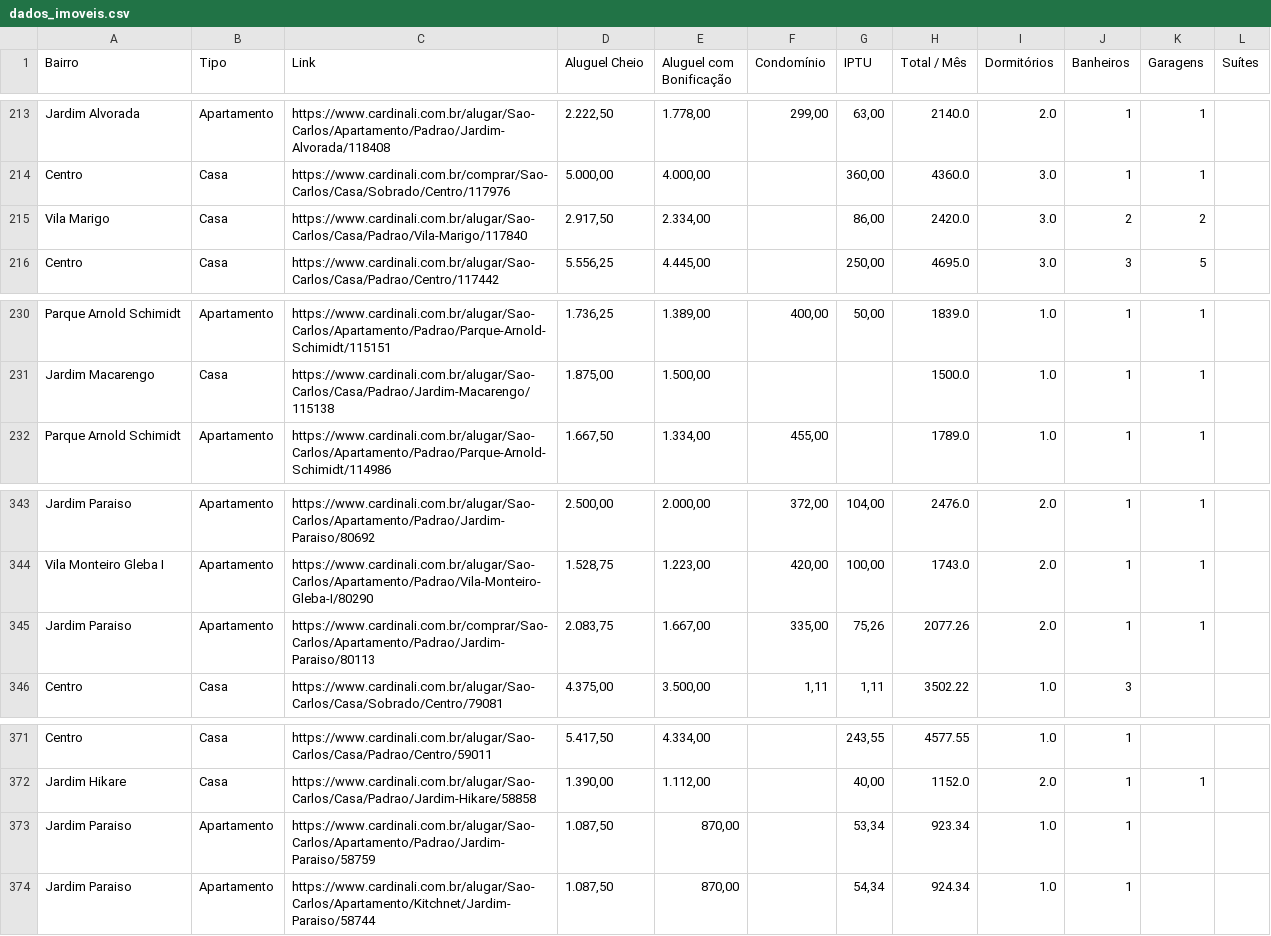
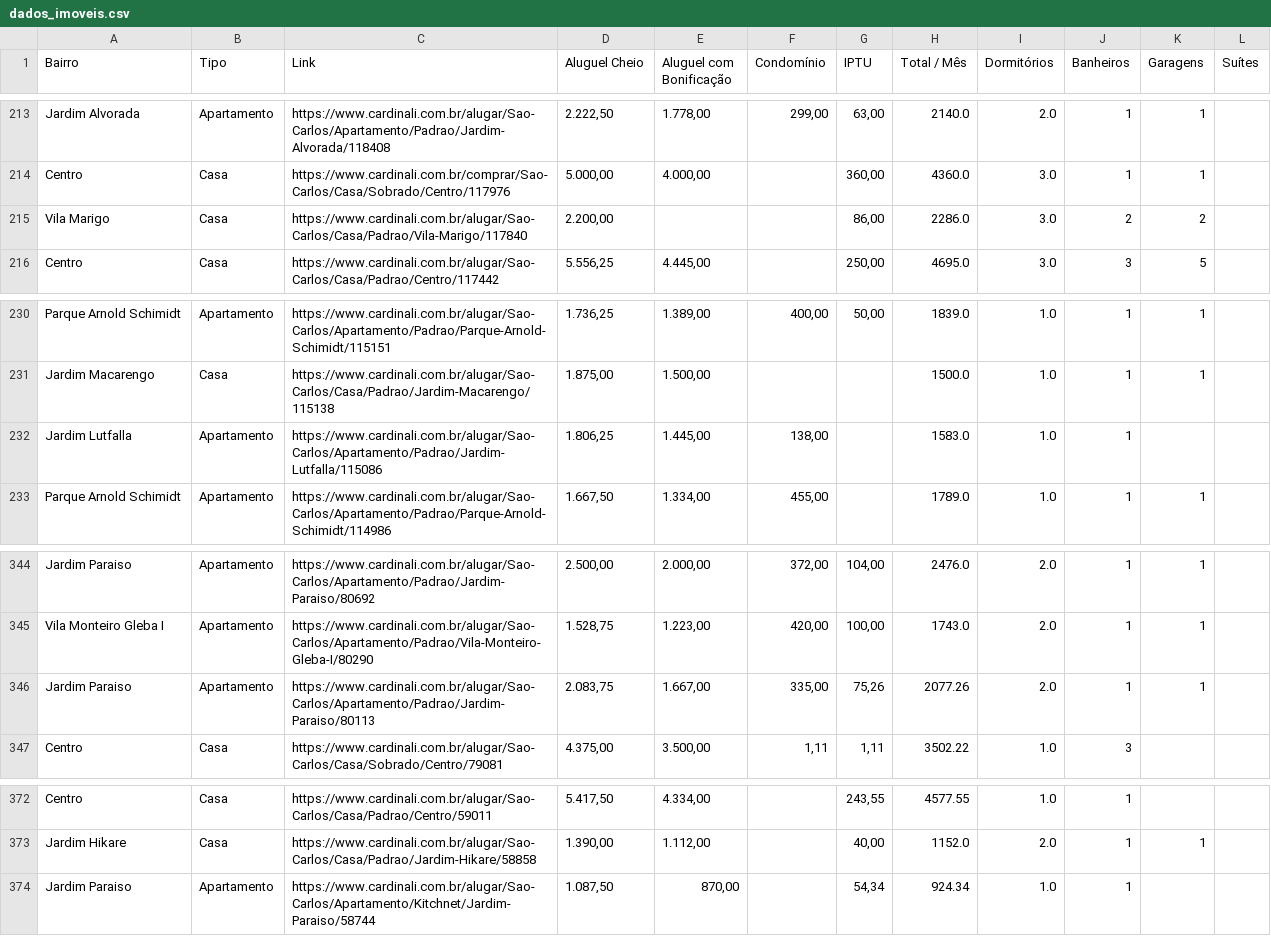
Before and after one commit to imarcososhiro/imobiliario_universitario, a CSV file: dados/dados_imoveis.csv, drawn as a sheet; only a part is shown, gaps mark what is left out; the diff covers the shown part only.

```diff
--- a/dados/dados_imoveis.csv
+++ b/dados/dados_imoveis.csv
@@ -214,3 +214,3 @@ Jardim Alvorada,Apartamento,https://www.cardinali.com.br/alugar/Sao-Carlos/Apart
 Centro,Casa,https://www.cardinali.com.br/comprar/Sao-Carlos/Casa/Sobrado/Centro/117976,"5.000,00","4.000,00",,"360,00",4360.0,3.0,1,1,
-Vila Marigo,Casa,https://www.cardinali.com.br/alugar/Sao-Carlos/Casa/Padrao/Vila-Marigo/117840,"2.917,50","2.334,00",,"86,00",2420.0,3.0,2,2,
+Vila Marigo,Casa,https://www.cardinali.com.br/alugar/Sao-Carlos/Casa/Padrao/Vila-Marigo/117840,"2.200,00",,,"86,00",2286.0,3.0,2,2,
 Centro,Casa,https://www.cardinali.com.br/alugar/Sao-Carlos/Casa/Padrao/Centro/117442,"5.556,25","4.445,00",,"250,00",4695.0,3.0,3,5,
@@ -231,2 +231,3 @@ Parque Arnold Schimidt,Apartamento,https://www.cardinali.com.br/alugar/Sao-Carlo
 Jardim Macarengo,Casa,https://www.cardinali.com.br/alugar/Sao-Carlos/Casa/Padrao/Jardim-Macarengo/115138,"1.875,00","1.500,00",,,1500.0,1.0,1,1,
+Jardim Lutfalla,Apartamento,https://www.cardinali.com.br/alugar/Sao-Carlos/Apartamento/Padrao/Jardim-Lutfalla/115086,"1.806,25","1.445,00","138,00",,1583.0,1.0,1,,
 Parque Arnold Schimidt,Apartamento,https://www.cardinali.com.br/alugar/Sao-Carlos/Apartamento/Padrao/Parque-Arnold-Schimidt/114986,"1.667,50","1.334,00","455,00",,1789.0,1.0,1,1,
@@ -344,3 +345,3 @@ Jardim Paraiso,Apartamento,https://www.cardinali.com.br/alugar/Sao-Carlos/Aparta
 Vila Monteiro Gleba I,Apartamento,https://www.cardinali.com.br/alugar/Sao-Carlos/Apartamento/Padrao/Vila-Monteiro-Gleba-I/80290,"1.528,75","1.223,00","420,00","100,00",1743.0,2.0,1,1,
-Jardim Paraiso,Apartamento,https://www.cardinali.com.br/comprar/Sao-Carlos/Apartamento/Padrao/Jardim-Paraiso/80113,"2.083,75","1.667,00","335,00","75,26",2077.26,2.0,1,1,
+Jardim Paraiso,Apartamento,https://www.cardinali.com.br/alugar/Sao-Carlos/Apartamento/Padrao/Jardim-Paraiso/80113,"2.083,75","1.667,00","335,00","75,26",2077.26,2.0,1,1,
 Centro,Casa,https://www.cardinali.com.br/alugar/Sao-Carlos/Casa/Sobrado/Centro/79081,"4.375,00","3.500,00","1,11","1,11",3502.22,1.0,3,,
@@ -372,3 +373,2 @@ Centro,Casa,https://www.cardinali.com.br/alugar/Sao-Carlos/Casa/Padrao/Centro/59
 Jardim Hikare,Casa,https://www.cardinali.com.br/alugar/Sao-Carlos/Casa/Padrao/Jardim-Hikare/58858,"1.390,00","1.112,00",,"40,00",1152.0,2.0,1,1,
-Jardim Paraiso,Apartamento,https://www.cardinali.com.br/alugar/Sao-Carlos/Apartamento/Padrao/Jardim-Paraiso/58759,"1.087,50","870,00",,"53,34",923.34,1.0,1,,
 Jardim Paraiso,Apartamento,https://www.cardinali.com.br/alugar/Sao-Carlos/Apartamento/Kitchnet/Jardim-Paraiso/58744,"1.087,50","870,00",,"54,34",924.34,1.0,1,,
```
Also changed, not shown: 1 added row and 4 removed rows elsewhere in this file.
